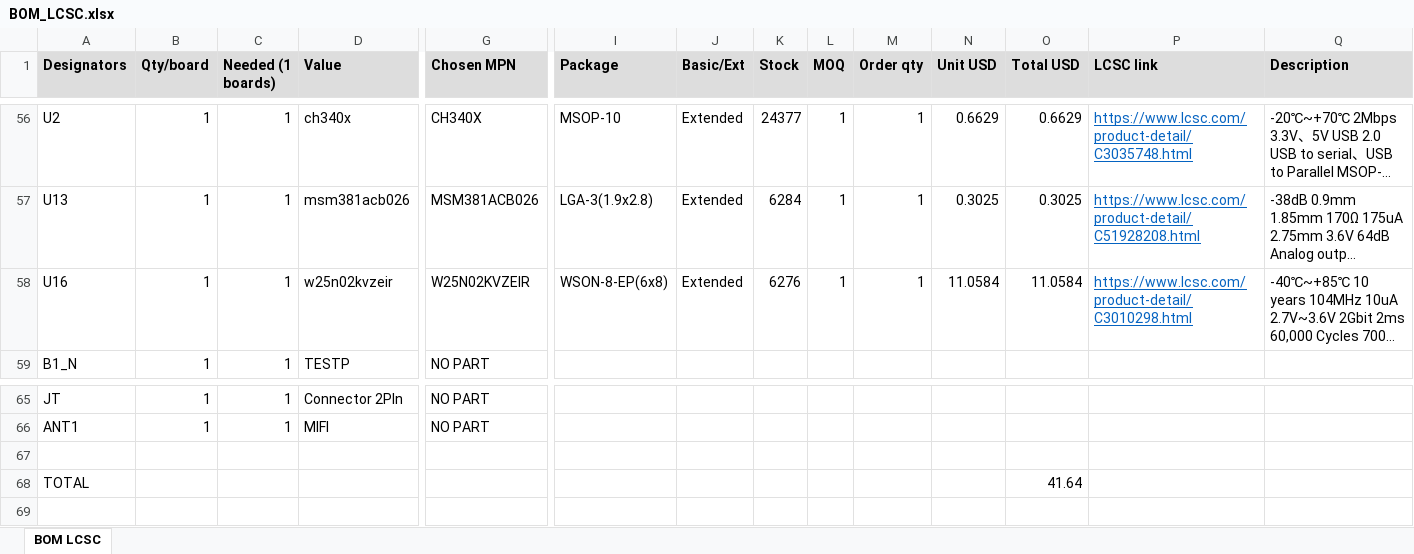
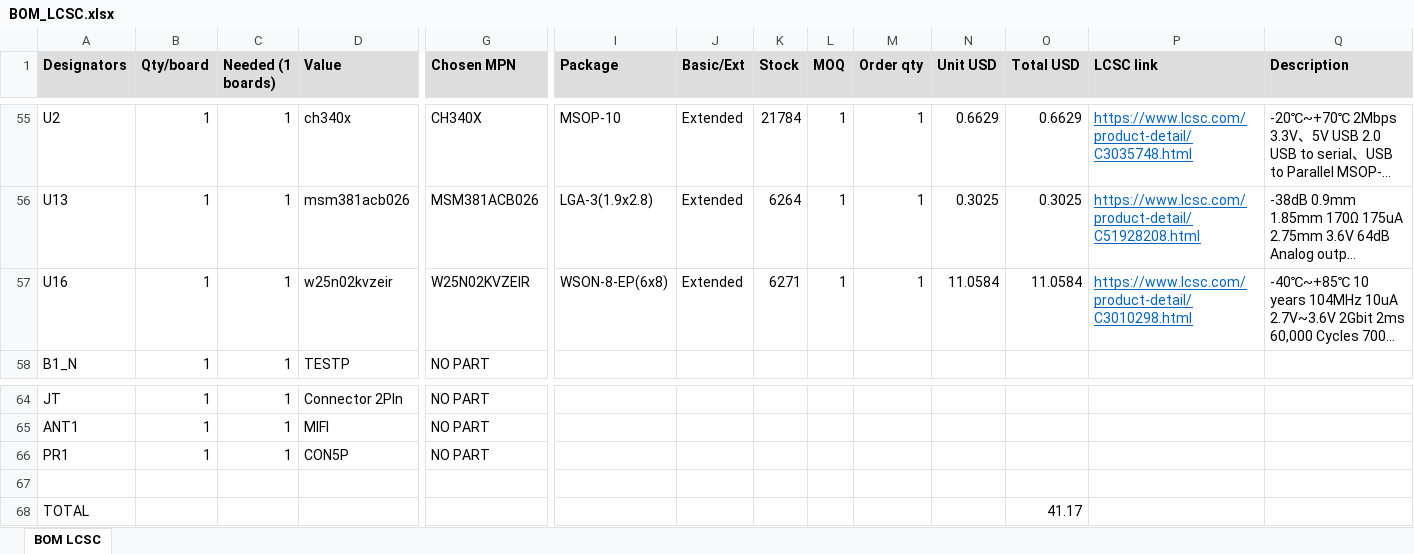
Before and after one commit to vkorehov/LEAKCAM, an Excel workbook: BOM_LCSC.xlsx, sheet BOM LCSC, drawn as a sheet; only a part is shown, gaps mark what is left out; long unchanged cells end in …; values as stored, in another font and other column widths than the file's, no borders; addresses are those after the commit; rows hold the shown columns only; the diff covers the shown part only; the diff names each change by its address in the sheet, - before the commit and + after, or states it on an @@ line.

```diff
--- a/BOM_LCSC.xlsx (sheet BOM LCSC)
+++ b/BOM_LCSC.xlsx (sheet BOM LCSC)
-K55 (Stock): 24377
+K55 (Stock): 21784
-K56 (Stock): 6284
+K56 (Stock): 6264
-K57 (Stock): 6276
+K57 (Stock): 6271
+row 66: PR1 | 1 | 1 | CON5P | NO PART
-O68 (Total USD): 41.64
+O68 (Total USD): 41.17
```
Also changed, not shown: 1 removed row and 44 edited cells elsewhere in this sheet, 9 other files.
